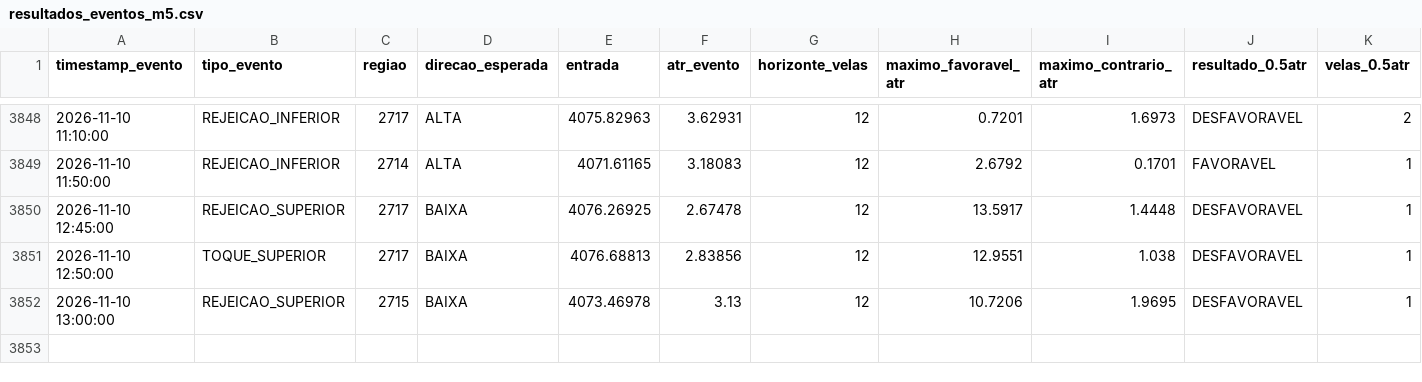
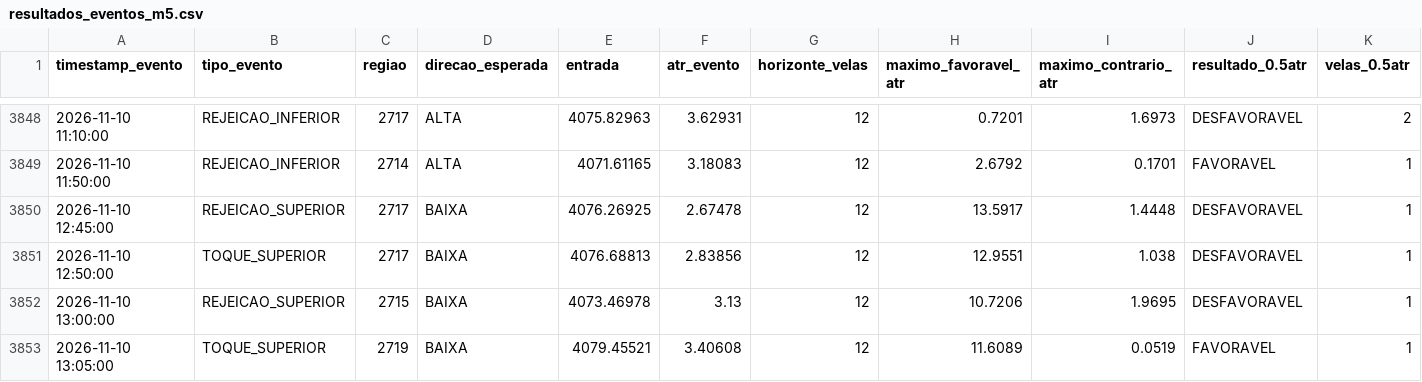
Before and after one commit to loucoparasempre00-ship-it/xauusd-bot-v2-, a CSV file: data/resultados_eventos_m5.csv, drawn as a sheet; only a part is shown, gaps mark what is left out; rows hold the shown columns only; the diff names each change by its address in the sheet, - before the commit and + after, or states it on an @@ line.

```diff
--- a/data/resultados_eventos_m5.csv
+++ b/data/resultados_eventos_m5.csv
+row 3853: 2026-11-10 13:05:00 | TOQUE_SUPERIOR | 2719 | BAIXA | 4079.45521 | 3.40608 | 12 | 11.6089 | 0.0519 | FAVORAVEL | 1
```
Also changed, not shown: data/historico_velas_m5.csv, data/tabuleiro_estavel_m5.csv, 14 other files.
